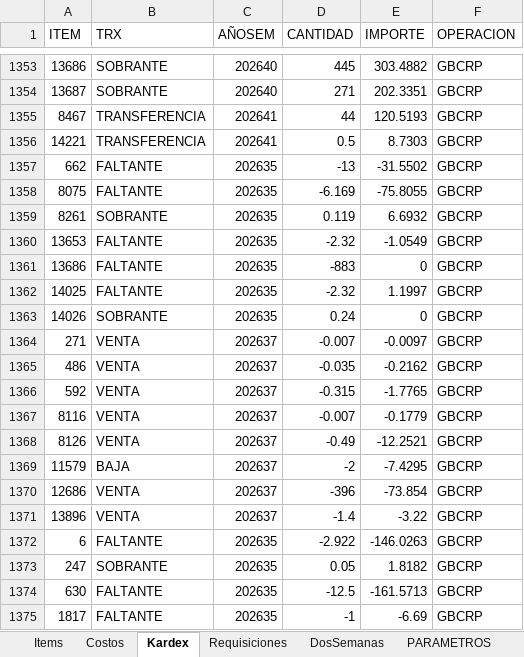
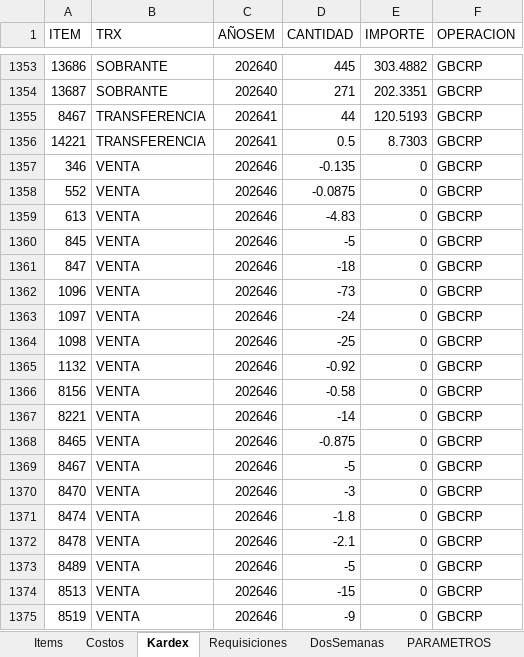
Before and after one commit to AlvaroCornejo/EBC_PEDIDOS_ADICIONALES, an Excel workbook: data/GBCRP - ADICIONALES.xlsx, sheet Kardex, drawn as a sheet; only a part is shown, gaps mark what is left out; the shorter side is filled out with more unchanged rows; values as stored, in another font and other column widths than the file's, no borders; table styles not drawn; the diff covers the shown part only; the diff names each change by its address in the sheet, - before the commit and + after, or states it on an @@ line.

```diff
--- a/data/GBCRP - ADICIONALES.xlsx (sheet Kardex)
+++ b/data/GBCRP - ADICIONALES.xlsx (sheet Kardex)
+row 1357: 346 | VENTA | 202646 | -0.135 | 0 | GBCRP
+row 1358: 552 | VENTA | 202646 | -0.0875 | 0 | GBCRP
+row 1359: 613 | VENTA | 202646 | -4.83 | 0 | GBCRP
+row 1360: 845 | VENTA | 202646 | -5 | 0 | GBCRP
+row 1361: 847 | VENTA | 202646 | -18 | 0 | GBCRP
+row 1362: 1096 | VENTA | 202646 | -73 | 0 | GBCRP
+row 1363: 1097 | VENTA | 202646 | -24 | 0 | GBCRP
+row 1364: 1098 | VENTA | 202646 | -25 | 0 | GBCRP
+row 1365: 1132 | VENTA | 202646 | -0.92 | 0 | GBCRP
+row 1366: 8156 | VENTA | 202646 | -0.58 | 0 | GBCRP
+row 1367: 8221 | VENTA | 202646 | -14 | 0 | GBCRP
+row 1368: 8465 | VENTA | 202646 | -0.875 | 0 | GBCRP
+row 1369: 8467 | VENTA | 202646 | -5 | 0 | GBCRP
+row 1370: 8470 | VENTA | 202646 | -3 | 0 | GBCRP
+row 1371: 8474 | VENTA | 202646 | -1.8 | 0 | GBCRP
+row 1372: 8478 | VENTA | 202646 | -2.1 | 0 | GBCRP
+row 1373: 8489 | VENTA | 202646 | -5 | 0 | GBCRP
+row 1374: 8513 | VENTA | 202646 | -15 | 0 | GBCRP
+row 1375: 8519 | VENTA | 202646 | -9 | 0 | GBCRP
```
Also changed, not shown: 50 added rows elsewhere in this sheet, sheet DosSemanas, sheet Costos, sheet PARAMETROS, data/EBC ITEMS_VENTA.xlsx, data/GBADC - ADICIONALES.xlsx, 8 other files.
